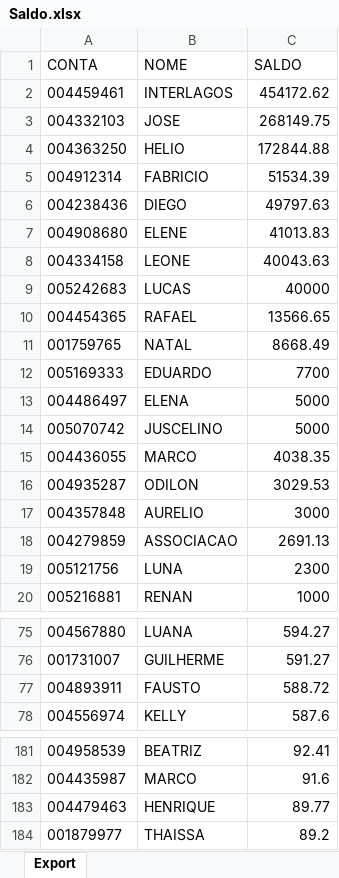
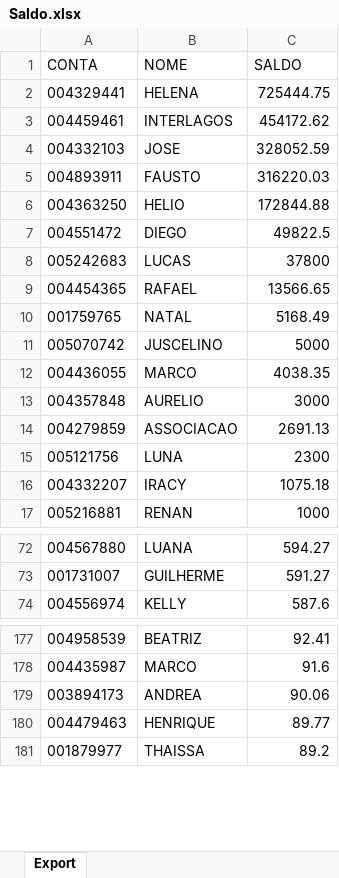
Before and after one commit to lauroteles/app_mesa_de_opera-es_corrigido, an Excel workbook: Saldo.xlsx, sheet Export, drawn as a sheet; only a part is shown, gaps mark what is left out; values as stored, in another font and other column widths than the file's, no borders; removed rows and columns are numbered as before the commit, all else as after; the diff covers the shown part only; the diff names each change by its address in the sheet, - before the commit and + after, or states it on an @@ line.

Commit message:
Add files via upload

```diff
--- a/Saldo.xlsx (sheet Export)
+++ b/Saldo.xlsx (sheet Export)
+row 2: 004329441 | HELENA | 725444.75
-C4 (SALDO): 268149.75
+C4 (SALDO): 328052.59
+row 5: 004893911 | FAUSTO | 316220.03
-row 5: 004912314 | FABRICIO | 51534.39
-row 6: 004238436 | DIEGO | 49797.63
-row 7: 004908680 | ELENE | 41013.83
-row 8: 004334158 | LEONE | 40043.63
+row 7: 004551472 | DIEGO | 49822.5
-C8 (SALDO): 40000
+C8 (SALDO): 37800
-C10 (SALDO): 8668.49
+C10 (SALDO): 5168.49
-row 12: 005169333 | EDUARDO | 7700
-row 13: 004486497 | ELENA | 5000
-row 16: 004935287 | ODILON | 3029.53
+row 16: 004332207 | IRACY | 1075.18
-row 77: 004893911 | FAUSTO | 588.72
+row 179: 003894173 | ANDREA | 90.06
```
Also changed, not shown: 3 added rows and 1 removed row elsewhere in this sheet.
